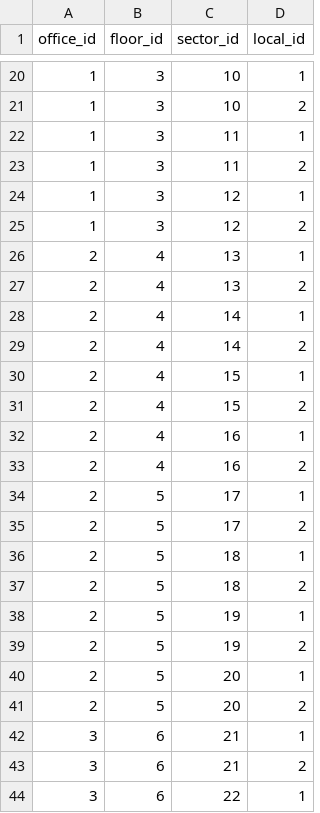
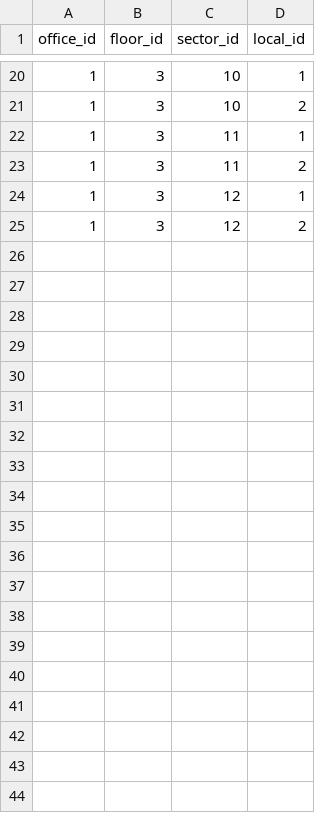
Before and after one commit to andrzej-zernaczuk/desk_booking_system, a CSV file: db/data/desks.csv, drawn as a sheet; only a part is shown, gaps mark what is left out; the diff covers the shown part only; the diff names each change by its address in the sheet, - before the commit and + after, or states it on an @@ line.

```diff
--- a/db/data/desks.csv
+++ b/db/data/desks.csv
-row 26: 2 | 4 | 13 | 1
-row 27: 2 | 4 | 13 | 2
-row 28: 2 | 4 | 14 | 1
-row 29: 2 | 4 | 14 | 2
-row 30: 2 | 4 | 15 | 1
-row 31: 2 | 4 | 15 | 2
-row 32: 2 | 4 | 16 | 1
-row 33: 2 | 4 | 16 | 2
-row 34: 2 | 5 | 17 | 1
-row 35: 2 | 5 | 17 | 2
-row 36: 2 | 5 | 18 | 1
-row 37: 2 | 5 | 18 | 2
-row 38: 2 | 5 | 19 | 1
-row 39: 2 | 5 | 19 | 2
-row 40: 2 | 5 | 20 | 1
-row 41: 2 | 5 | 20 | 2
-row 42: 3 | 6 | 21 | 1
-row 43: 3 | 6 | 21 | 2
-row 44: 3 | 6 | 22 | 1
```
Also changed, not shown: 21 removed rows elsewhere in this file, 17 other files.
